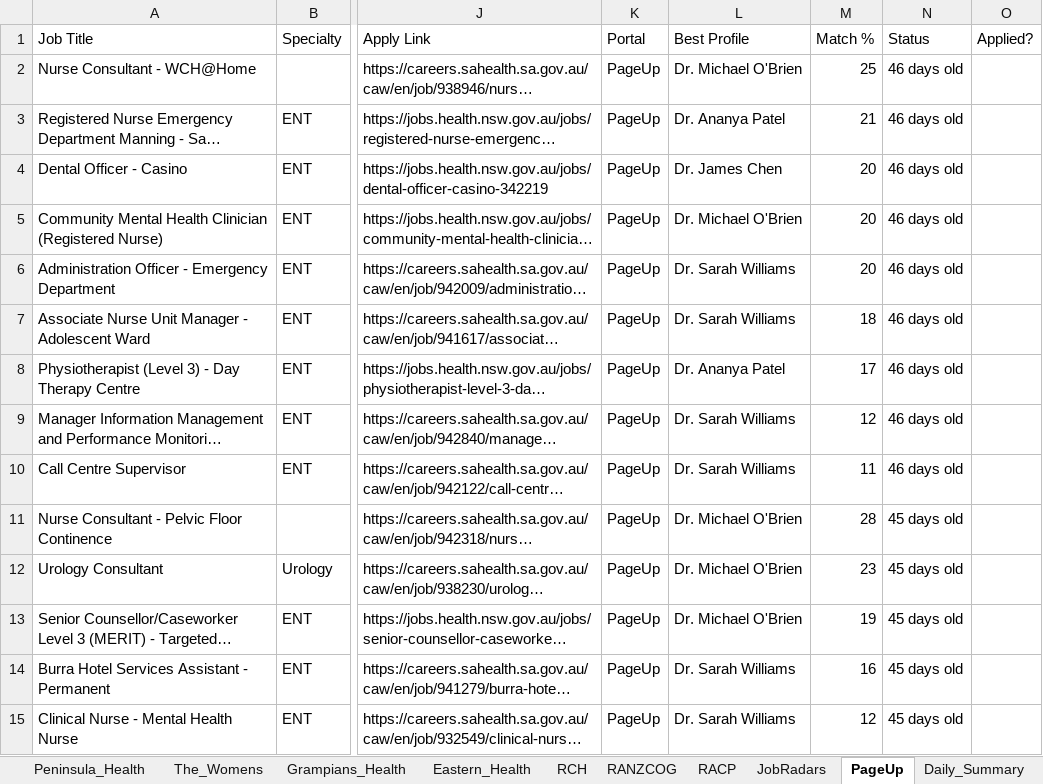
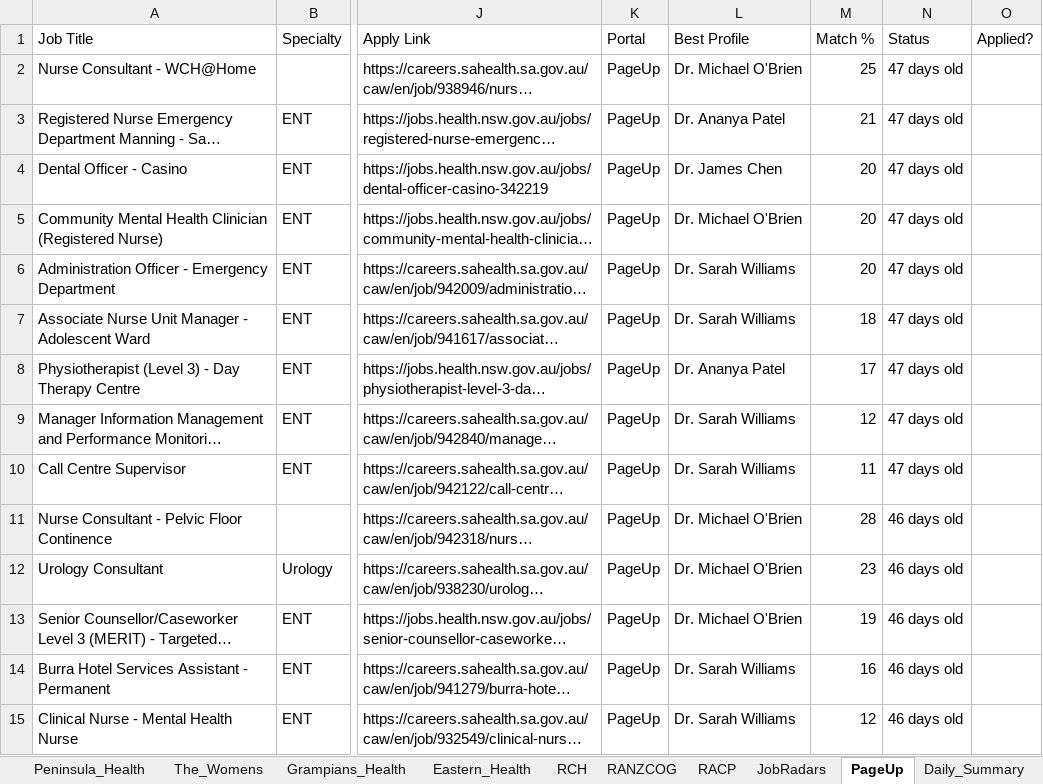
Before and after one commit to umang8954/Doctor-Australia-Job-Collector, an Excel workbook: Job_Tracker.xlsx, sheet PageUp, drawn as a sheet; only a part is shown, gaps mark what is left out; long unchanged cells end in …; values as stored, in another font and other column widths than the file's, no borders; the diff covers the shown part only; the diff names each change by its address in the sheet, - before the commit and + after, or states it on an @@ line.

```diff
--- a/Job_Tracker.xlsx (sheet PageUp)
+++ b/Job_Tracker.xlsx (sheet PageUp)
-N2:N10 (Status): 46 days old
+N2:N10 (Status): 47 days old
-N11:N15 (Status): 45 days old
+N11:N15 (Status): 46 days old
```
Also changed, not shown: 9 added rows and 288 edited cells elsewhere in this sheet, sheet All_Jobs_Australia, sheet Profile_Matches, sheet Jobs_NT, sheet JobRadars, sheet SmartJobs_QLD, sheet Daily_Summary, 18 more sheets, 3 other files.
